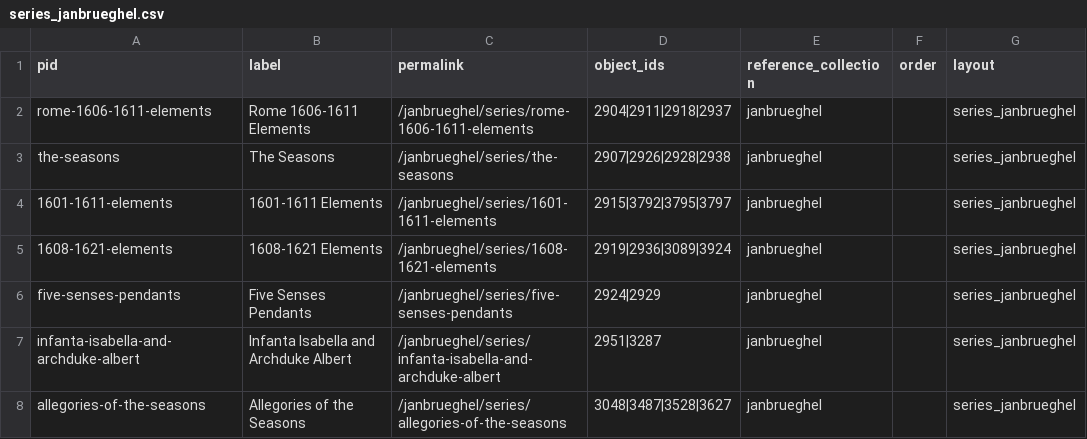
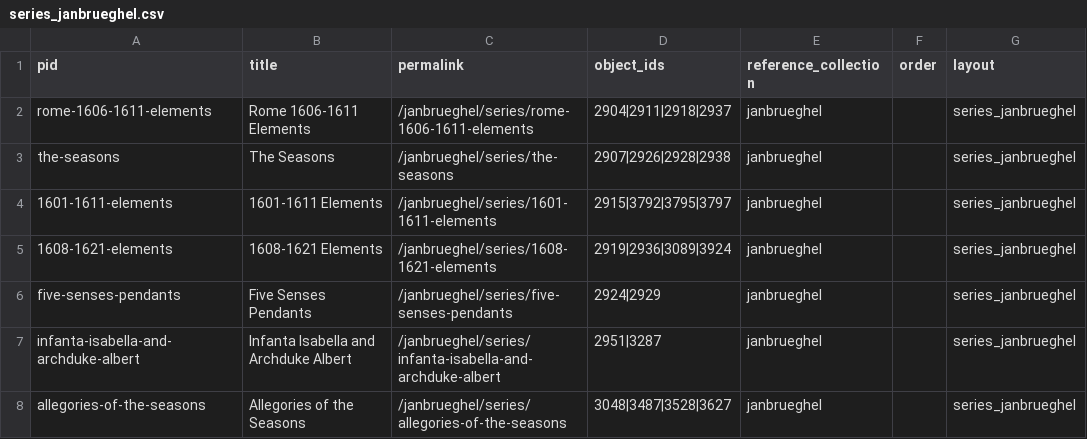
Before and after one commit to stephmoore/bruegheldev, a CSV file: _data/series_janbrueghel.csv, drawn as a sheet; only a part is shown.

Commit message:
series fix hopefully

```diff
--- a/_data/series_janbrueghel.csv
+++ b/_data/series_janbrueghel.csv
@@ -1,2 +1,2 @@
-"pid","label","permalink","object_ids","reference_collection","order","layout"
+"pid","title","permalink","object_ids","reference_collection","order","layout"
 "rome-1606-1611-elements","Rome 1606-1611 Elements","/janbrueghel/series/rome-1606-1611-elements","2904|2911|2918|2937","janbrueghel",,"series_janbrueghel"
```
Also changed, not shown: _data/series_pieterbruegel.csv, 28 other files.
